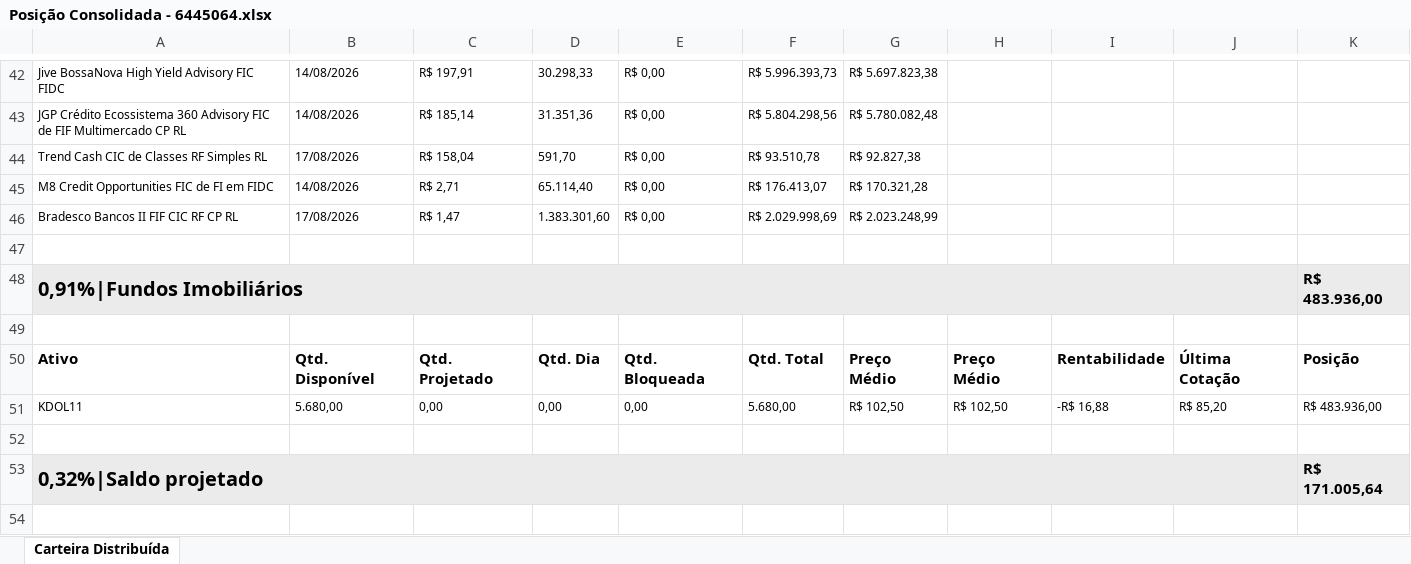
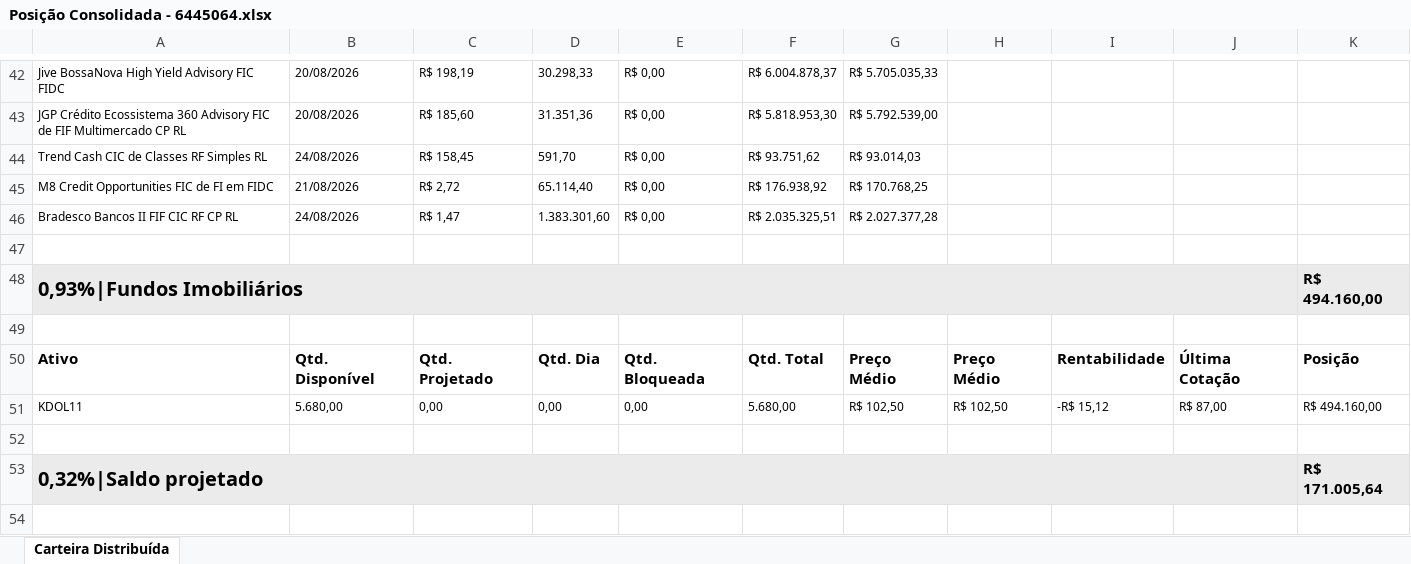
Before and after one commit to AloacaoMWealth/tesourariasementestropical, an Excel workbook: data/positions/Posição Consolidada - 6445064.xlsx, sheet Carteira Distribuída, drawn as a sheet; only a part is shown, gaps mark what is left out; values as stored, in another font and other column widths than the file's, no borders; the diff covers the shown part only; the diff names each change by its address in the sheet, - before the commit and + after, or states it on an @@ line.

```diff
--- a/data/positions/Posição Consolidada - 6445064.xlsx (sheet Carteira Distribuída)
+++ b/data/positions/Posição Consolidada - 6445064.xlsx (sheet Carteira Distribuída)
-B42:B43: 14/08/2026
+B42:B43: 20/08/2026
-C42: R$ 197,91
+C42: R$ 198,19
-F42: R$ 5.996.393,73
+F42: R$ 6.004.878,37
-G42: R$ 5.697.823,38
+G42: R$ 5.705.035,33
-C43: R$ 185,14
+C43: R$ 185,60
-F43: R$ 5.804.298,56
+F43: R$ 5.818.953,30
-G43: R$ 5.780.082,48
+G43: R$ 5.792.539,00
-B44: 17/08/2026
+B44: 24/08/2026
-C44: R$ 158,04
+C44: R$ 158,45
-F44: R$ 93.510,78
+F44: R$ 93.751,62
-G44: R$ 92.827,38
+G44: R$ 93.014,03
-B45: 14/08/2026
+B45: 21/08/2026
-C45: R$ 2,71
+C45: R$ 2,72
-F45: R$ 176.413,07
+F45: R$ 176.938,92
-G45: R$ 170.321,28
+G45: R$ 170.768,25
-B46: 17/08/2026
+B46: 24/08/2026
-F46: R$ 2.029.998,69
+F46: R$ 2.035.325,51
-G46: R$ 2.023.248,99
+G46: R$ 2.027.377,28
-A48: 0,91%|Fundos Imobiliários
+A48: 0,93%|Fundos Imobiliários
-K48: R$ 483.936,00
+K48: R$ 494.160,00
-I51: -R$ 16,88
+I51: -R$ 15,12
-J51: R$ 85,20
+J51: R$ 87,00
-K51: R$ 483.936,00
+K51: R$ 494.160,00
```
Also changed, not shown: 65 edited cells elsewhere in this sheet, data/positions/Posição Consolidada - 18466421.xlsx.
